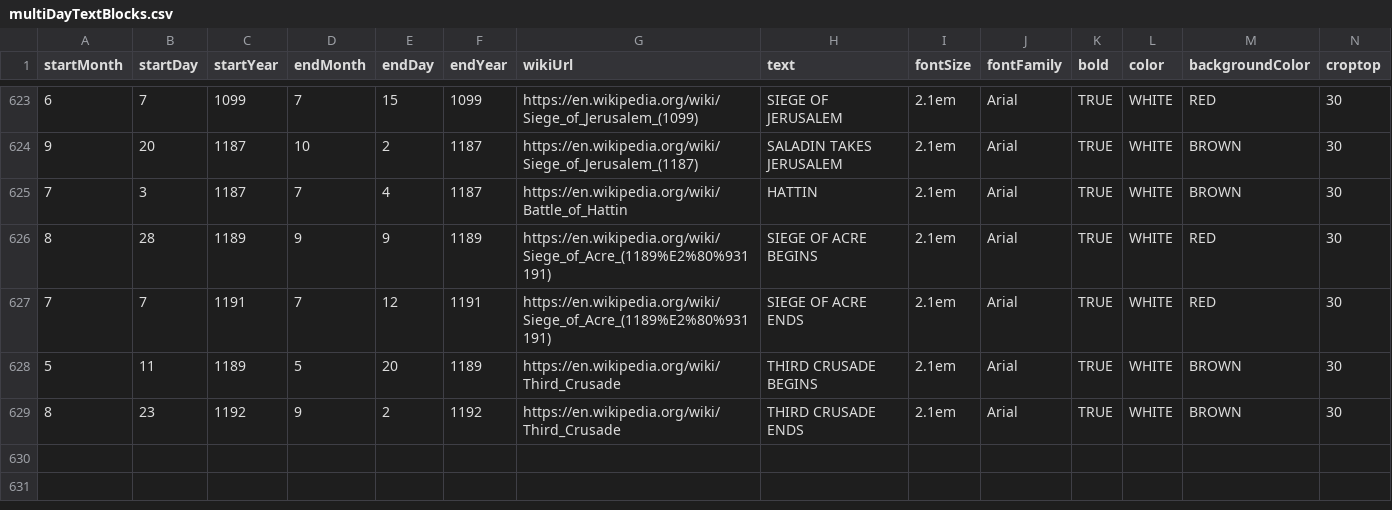
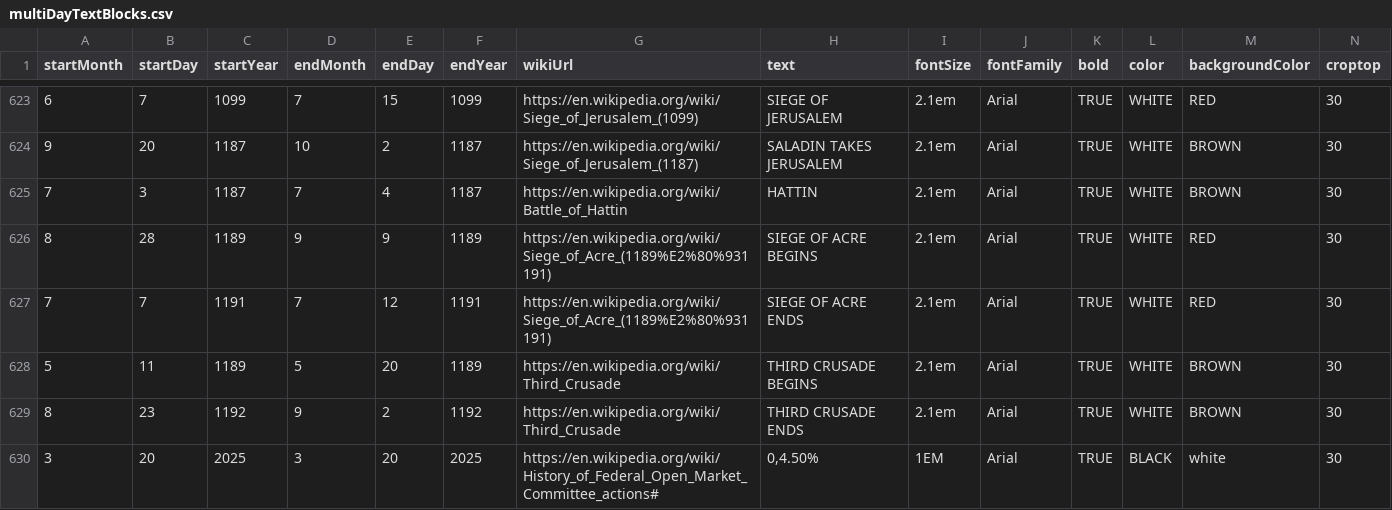
Before and after one commit to Markedwards54/History-Zoom, a CSV file: multiDayTextBlocks.csv, drawn as a sheet; only a part is shown, gaps mark what is left out; rows hold the shown columns only; the diff names each change by its address in the sheet, - before the commit and + after, or states it on an @@ line.

```diff
--- a/multiDayTextBlocks.csv
+++ b/multiDayTextBlocks.csv
+row 630: 3 | 20 | 2025 | 3 | 20 | 2025 | https://en.wikipedia.org/wiki/History_of_Federal_Open_Market_Committee_actions# | 0,4.50% | 1EM | Arial | TRUE | BLACK | white | 30
```
Also changed, not shown: events.csv, 1 other file.
